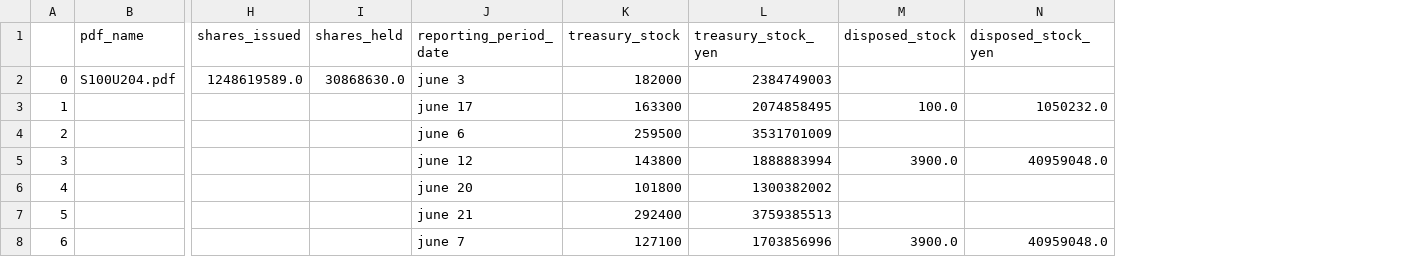
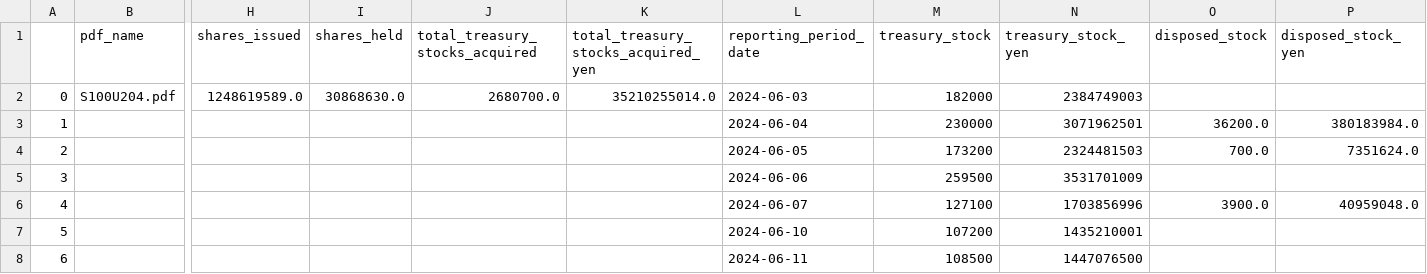
Before and after one commit to justy3/pyhelp, a CSV file: jpy_parser/data/S100U204.csv, drawn as a sheet; only a part is shown, gaps mark what is left out; addresses are those after the commit; the diff covers the shown part only; the diff names each change by its address in the sheet, - before the commit and + after, or states it on an @@ line.

```diff
--- a/jpy_parser/data/S100U204.csv
+++ b/jpy_parser/data/S100U204.csv
+column J (total_treasury_stocks_acquired), row 2: 2680700.0
+column K, rows 1-2: total_treasury_stocks_acquired_yen | 35210255014.0
-L2 (reporting_period_date): june 3
+L2 (reporting_period_date): 2024-06-03
-L3 (reporting_period_date): june 17
+L3 (reporting_period_date): 2024-06-04
-M3 (treasury_stock): 163300
+M3 (treasury_stock): 230000
-N3 (treasury_stock_yen): 2074858495
+N3 (treasury_stock_yen): 3071962501
-O3 (disposed_stock): 100.0
+O3 (disposed_stock): 36200.0
-P3 (disposed_stock_yen): 1050232.0
+P3 (disposed_stock_yen): 380183984.0
-L4 (reporting_period_date): june 6
+L4 (reporting_period_date): 2024-06-05
-M4 (treasury_stock): 259500
+M4 (treasury_stock): 173200
-N4 (treasury_stock_yen): 3531701009
+N4 (treasury_stock_yen): 2324481503
-O4 (disposed_stock): (empty)
+O4 (disposed_stock): 700.0
-P4 (disposed_stock_yen): (empty)
+P4 (disposed_stock_yen): 7351624.0
-L5 (reporting_period_date): june 12
+L5 (reporting_period_date): 2024-06-06
-M5 (treasury_stock): 143800
+M5 (treasury_stock): 259500
-N5 (treasury_stock_yen): 1888883994
+N5 (treasury_stock_yen): 3531701009
-O5 (disposed_stock): 3900.0
+O5 (disposed_stock): (empty)
-P5 (disposed_stock_yen): 40959048.0
+P5 (disposed_stock_yen): (empty)
-L6 (reporting_period_date): june 20
+L6 (reporting_period_date): 2024-06-07
-M6 (treasury_stock): 101800
+M6 (treasury_stock): 127100
-N6 (treasury_stock_yen): 1300382002
+N6 (treasury_stock_yen): 1703856996
-O6 (disposed_stock): (empty)
+O6 (disposed_stock): 3900.0
-P6 (disposed_stock_yen): (empty)
+P6 (disposed_stock_yen): 40959048.0
-L7 (reporting_period_date): june 21
+L7 (reporting_period_date): 2024-06-10
-M7 (treasury_stock): 292400
+M7 (treasury_stock): 107200
-N7 (treasury_stock_yen): 3759385513
+N7 (treasury_stock_yen): 1435210001
-L8 (reporting_period_date): june 7
+L8 (reporting_period_date): 2024-06-11
-M8 (treasury_stock): 127100
+M8 (treasury_stock): 108500
-N8 (treasury_stock_yen): 1703856996
+N8 (treasury_stock_yen): 1447076500
-O8 (disposed_stock): 3900.0
+O8 (disposed_stock): (empty)
-P8 (disposed_stock_yen): 40959048.0
+P8 (disposed_stock_yen): (empty)
```
Also changed, not shown: 36 edited cells elsewhere in this file, jpy_parser/data/S100T9LP.csv, jpy_parser/data/S100TDTM.csv, 13 other files.
